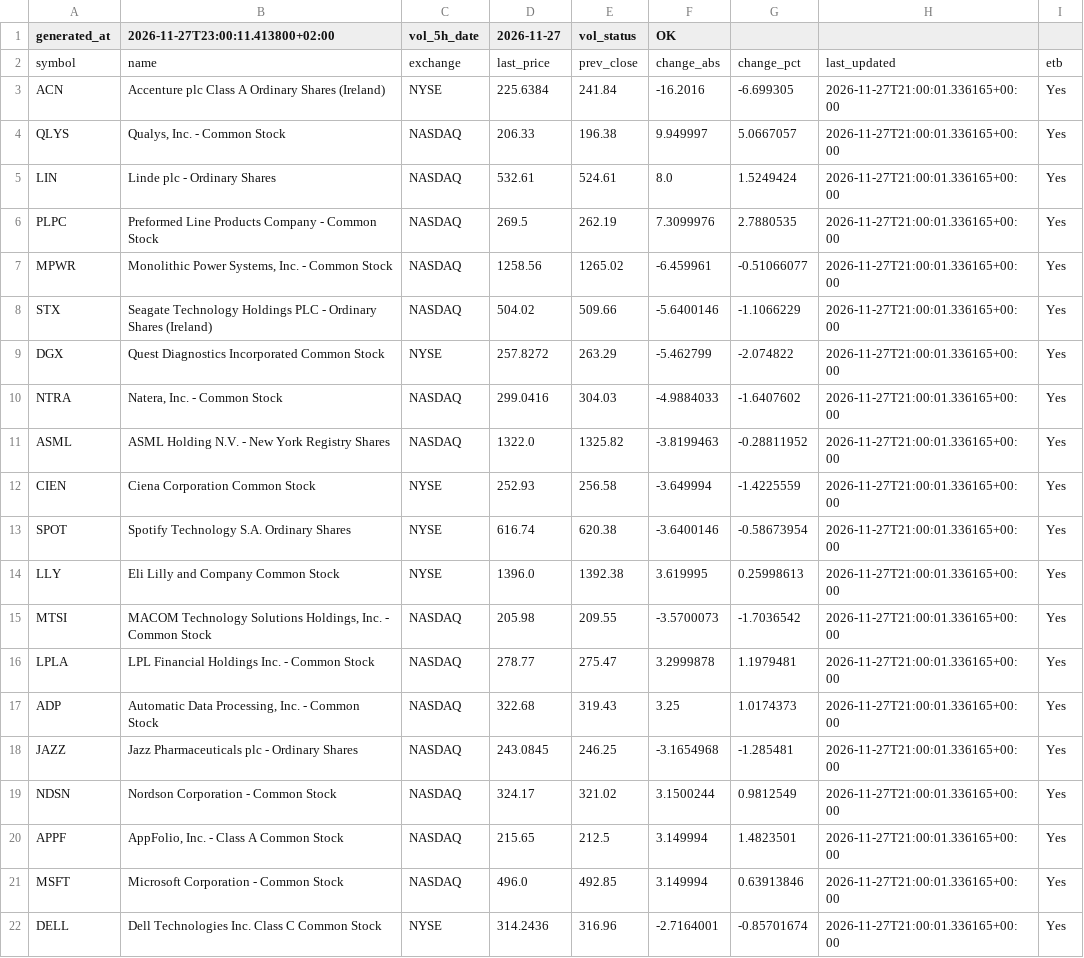
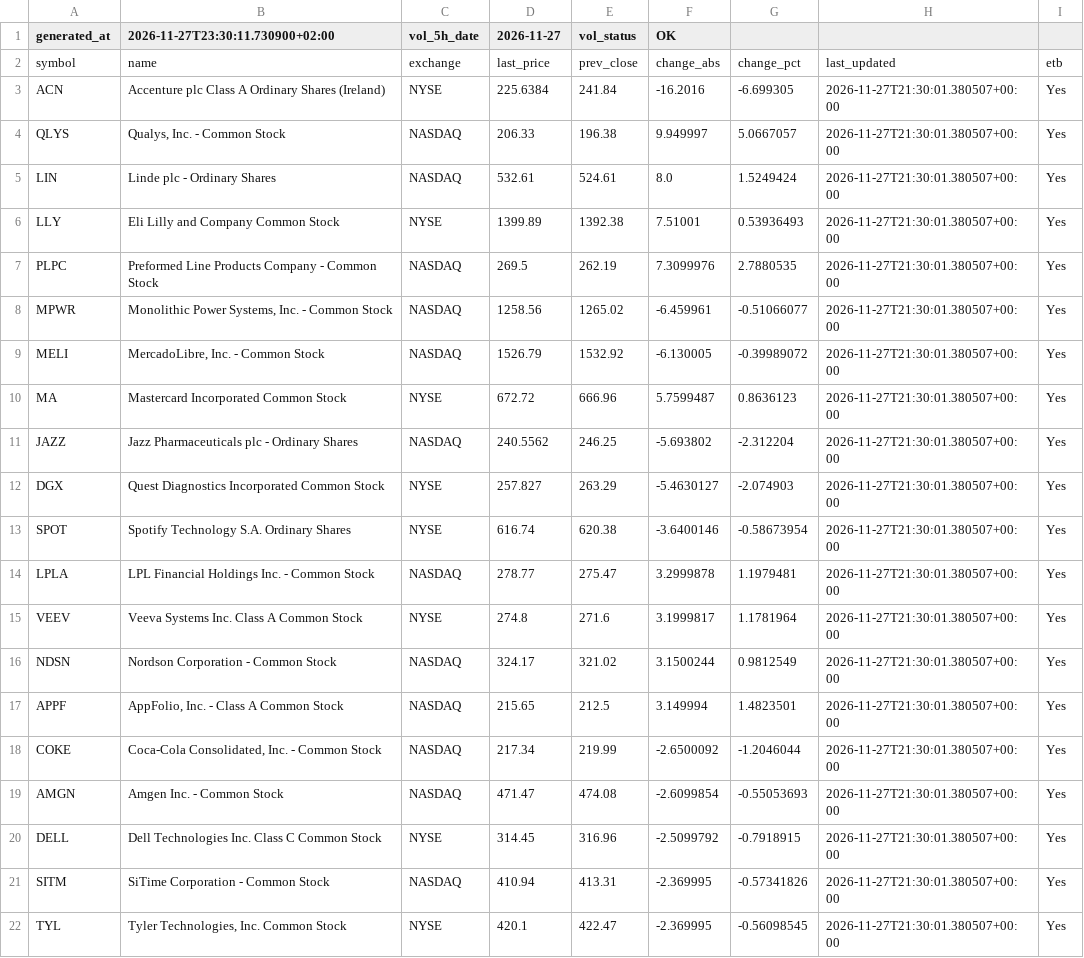
Before and after one commit to alonsadan1970/daily-stocks-data, a CSV file: top_abs_200.csv, drawn as a sheet.

```diff
--- a/top_abs_200.csv
+++ b/top_abs_200.csv
@@ -1,22 +1,22 @@
-generated_at,2026-11-27T23:00:11.413800+02:00,vol_5h_date,2026-11-27,vol_status,OK
+generated_at,2026-11-27T23:30:11.730900+02:00,vol_5h_date,2026-11-27,vol_status,OK
 symbol,name,exchange,last_price,prev_close,change_abs,change_pct,last_updated,etb
-ACN,Accenture plc Class A Ordinary Shares (Ireland),NYSE,225.6384,241.84,-16.2016,-6.699305,2026-11-27T21:00:01.336165+00:00,Yes
-QLYS,"Qualys, Inc. - Common Stock",NASDAQ,206.33,196.38,9.949997,5.0667057,2026-11-27T21:00:01.336165+00:00,Yes
-LIN,Linde plc - Ordinary Shares,NASDAQ,532.61,524.61,8.0,1.5249424,2026-11-27T21:00:01.336165+00:00,Yes
-PLPC,Preformed Line Products Company - Common Stock,NASDAQ,269.5,262.19,7.3099976,2.7880535,2026-11-27T21:00:01.336165+00:00,Yes
-MPWR,"Monolithic Power Systems, Inc. - Common Stock",NASDAQ,1258.56,1265.02,-6.459961,-0.51066077,2026-11-27T21:00:01.336165+00:00,Yes
-STX,Seagate Technology Holdings PLC - Ordinary Shares (Ireland),NASDAQ,504.02,509.66,-5.6400146,-1.1066229,2026-11-27T21:00:01.336165+00:00,Yes
-DGX,Quest Diagnostics Incorporated Common Stock,NYSE,257.8272,263.29,-5.462799,-2.074822,2026-11-27T21:00:01.336165+00:00,Yes
-NTRA,"Natera, Inc. - Common Stock",NASDAQ,299.0416,304.03,-4.9884033,-1.6407602,2026-11-27T21:00:01.336165+00:00,Yes
-ASML,ASML Holding N.V. - New York Registry Shares,NASDAQ,1322.0,1325.82,-3.8199463,-0.28811952,2026-11-27T21:00:01.336165+00:00,Yes
-CIEN,Ciena Corporation Common Stock,NYSE,252.93,256.58,-3.649994,-1.4225559,2026-11-27T21:00:01.336165+00:00,Yes
-SPOT,Spotify Technology S.A. Ordinary Shares,NYSE,616.74,620.38,-3.6400146,-0.58673954,2026-11-27T21:00:01.336165+00:00,Yes
-LLY,Eli Lilly and Company Common Stock,NYSE,1396.0,1392.38,3.619995,0.25998613,2026-11-27T21:00:01.336165+00:00,Yes
-MTSI,"MACOM Technology Solutions Holdings, Inc. - Common Stock",NASDAQ,205.98,209.55,-3.5700073,-1.7036542,2026-11-27T21:00:01.336165+00:00,Yes
-LPLA,LPL Financial Holdings Inc. - Common Stock,NASDAQ,278.77,275.47,3.2999878,1.1979481,2026-11-27T21:00:01.336165+00:00,Yes
-ADP,"Automatic Data Processing, Inc. - Common Stock",NASDAQ,322.68,319.43,3.25,1.0174373,2026-11-27T21:00:01.336165+00:00,Yes
-JAZZ,Jazz Pharmaceuticals plc - Ordinary Shares,NASDAQ,243.0845,246.25,-3.1654968,-1.285481,2026-11-27T21:00:01.336165+00:00,Yes
-NDSN,Nordson Corporation - Common Stock,NASDAQ,324.17,321.02,3.1500244,0.9812549,2026-11-27T21:00:01.336165+00:00,Yes
-APPF,"AppFolio, Inc. - Class A Common Stock",NASDAQ,215.65,212.5,3.149994,1.4823501,2026-11-27T21:00:01.336165+00:00,Yes
-MSFT,Microsoft Corporation - Common Stock,NASDAQ,496.0,492.85,3.149994,0.63913846,2026-11-27T21:00:01.336165+00:00,Yes
-DELL,Dell Technologies Inc. Class C Common Stock,NYSE,314.2436,316.96,-2.7164001,-0.85701674,2026-11-27T21:00:01.336165+00:00,Yes
+ACN,Accenture plc Class A Ordinary Shares (Ireland),NYSE,225.6384,241.84,-16.2016,-6.699305,2026-11-27T21:30:01.380507+00:00,Yes
+QLYS,"Qualys, Inc. - Common Stock",NASDAQ,206.33,196.38,9.949997,5.0667057,2026-11-27T21:30:01.380507+00:00,Yes
+LIN,Linde plc - Ordinary Shares,NASDAQ,532.61,524.61,8.0,1.5249424,2026-11-27T21:30:01.380507+00:00,Yes
+LLY,Eli Lilly and Company Common Stock,NYSE,1399.89,1392.38,7.51001,0.53936493,2026-11-27T21:30:01.380507+00:00,Yes
+PLPC,Preformed Line Products Company - Common Stock,NASDAQ,269.5,262.19,7.3099976,2.7880535,2026-11-27T21:30:01.380507+00:00,Yes
+MPWR,"Monolithic Power Systems, Inc. - Common Stock",NASDAQ,1258.56,1265.02,-6.459961,-0.51066077,2026-11-27T21:30:01.380507+00:00,Yes
+MELI,"MercadoLibre, Inc. - Common Stock",NASDAQ,1526.79,1532.92,-6.130005,-0.39989072,2026-11-27T21:30:01.380507+00:00,Yes
+MA,Mastercard Incorporated Common Stock,NYSE,672.72,666.96,5.7599487,0.8636123,2026-11-27T21:30:01.380507+00:00,Yes
+JAZZ,Jazz Pharmaceuticals plc - Ordinary Shares,NASDAQ,240.5562,246.25,-5.693802,-2.312204,2026-11-27T21:30:01.380507+00:00,Yes
+DGX,Quest Diagnostics Incorporated Common Stock,NYSE,257.827,263.29,-5.4630127,-2.074903,2026-11-27T21:30:01.380507+00:00,Yes
+SPOT,Spotify Technology S.A. Ordinary Shares,NYSE,616.74,620.38,-3.6400146,-0.58673954,2026-11-27T21:30:01.380507+00:00,Yes
+LPLA,LPL Financial Holdings Inc. - Common Stock,NASDAQ,278.77,275.47,3.2999878,1.1979481,2026-11-27T21:30:01.380507+00:00,Yes
+VEEV,Veeva Systems Inc. Class A Common Stock,NYSE,274.8,271.6,3.1999817,1.1781964,2026-11-27T21:30:01.380507+00:00,Yes
+NDSN,Nordson Corporation - Common Stock,NASDAQ,324.17,321.02,3.1500244,0.9812549,2026-11-27T21:30:01.380507+00:00,Yes
+APPF,"AppFolio, Inc. - Class A Common Stock",NASDAQ,215.65,212.5,3.149994,1.4823501,2026-11-27T21:30:01.380507+00:00,Yes
+COKE,"Coca-Cola Consolidated, Inc. - Common Stock",NASDAQ,217.34,219.99,-2.6500092,-1.2046044,2026-11-27T21:30:01.380507+00:00,Yes
+AMGN,Amgen Inc. - Common Stock,NASDAQ,471.47,474.08,-2.6099854,-0.55053693,2026-11-27T21:30:01.380507+00:00,Yes
+DELL,Dell Technologies Inc. Class C Common Stock,NYSE,314.45,316.96,-2.5099792,-0.7918915,2026-11-27T21:30:01.380507+00:00,Yes
+SITM,SiTime Corporation - Common Stock,NASDAQ,410.94,413.31,-2.369995,-0.57341826,2026-11-27T21:30:01.380507+00:00,Yes
+TYL,"Tyler Technologies, Inc. Common Stock",NYSE,420.1,422.47,-2.369995,-0.56098545,2026-11-27T21:30:01.380507+00:00,Yes
```
Also changed, not shown: top_abs.csv, top_pct.csv.
